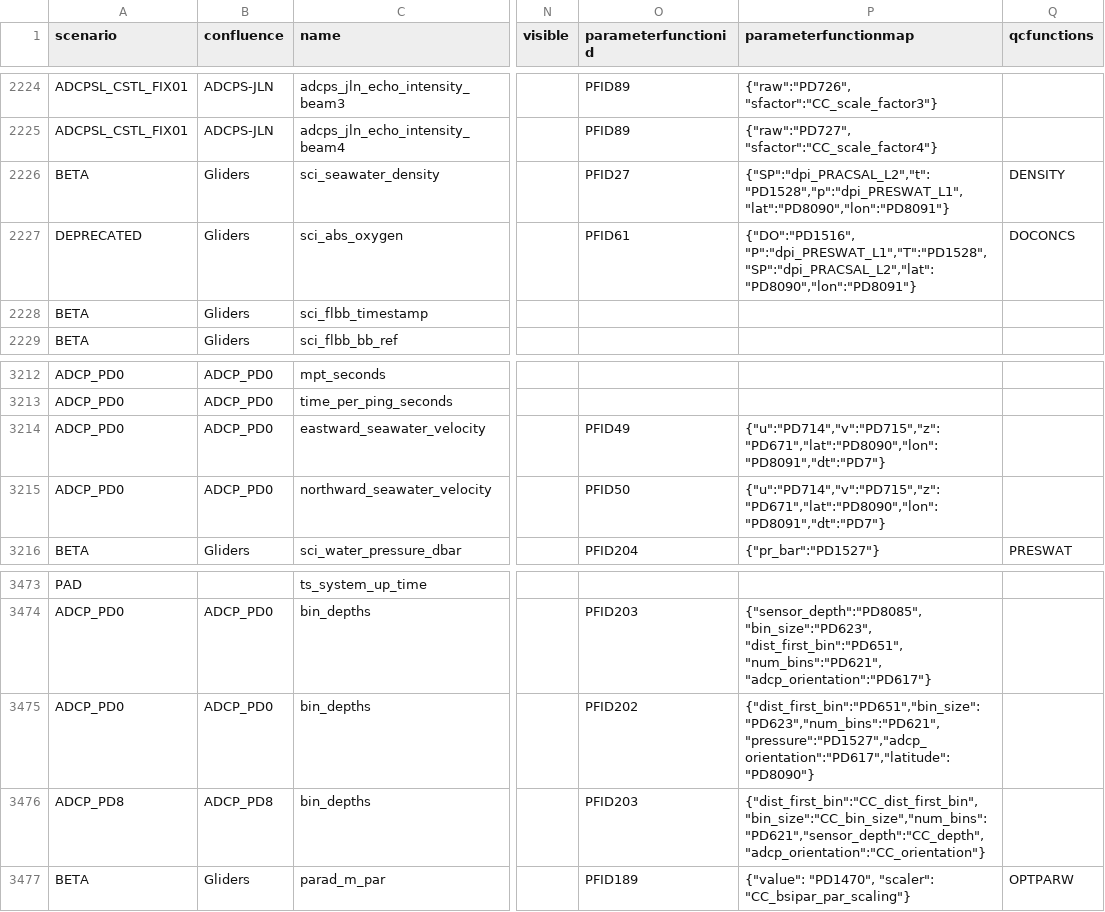
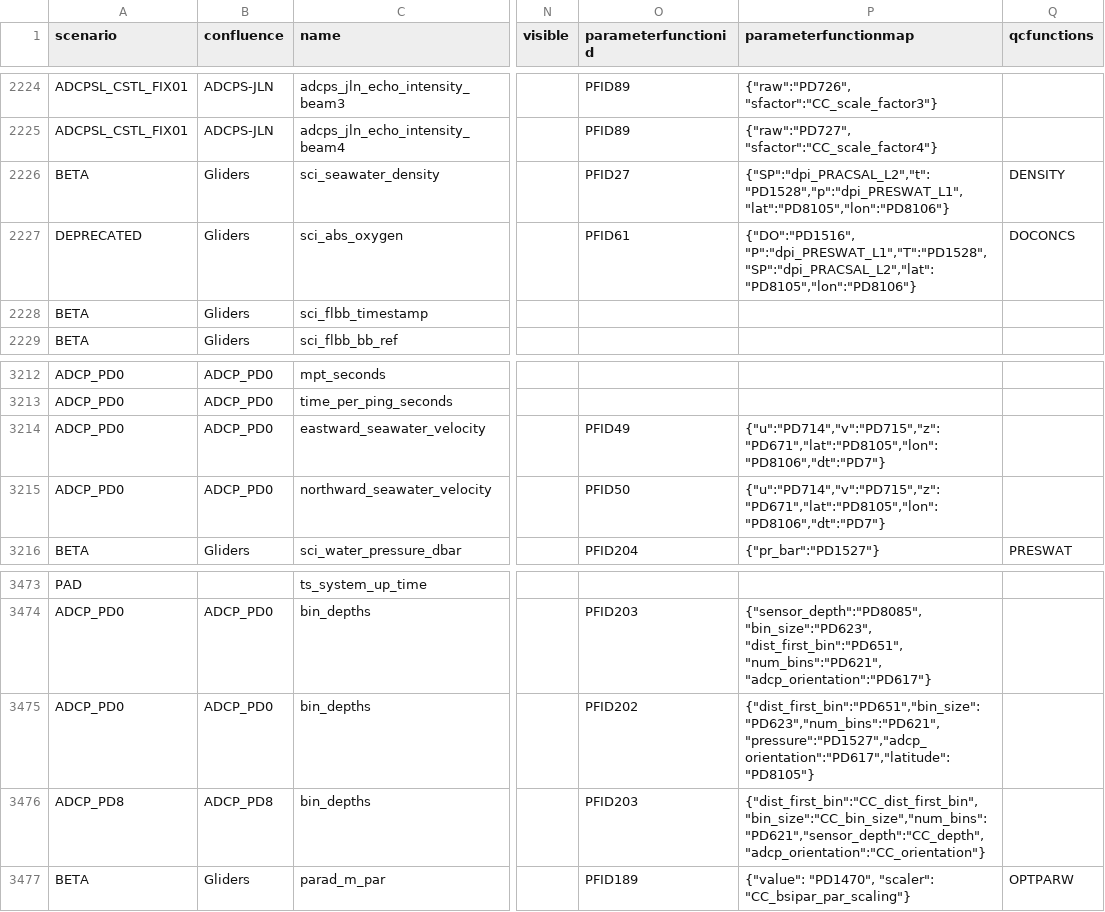
Before and after one commit to oceanobservatories/preload-database, a CSV file: csv/ParameterDefs.csv, drawn as a sheet; only a part is shown, gaps mark what is left out; the diff names each change by its address in the sheet, - before the commit and + after, or states it on an @@ line.

Commit message:
Issue #14654 Fix lat/lon input params

```diff
--- a/csv/ParameterDefs.csv
+++ b/csv/ParameterDefs.csv
-P2226 (parameterfunctionmap): {"SP":"dpi_PRACSAL_L2","t":"PD1528","p":"dpi_PRESWAT_L1","lat":"PD8090","lon":"PD8091"}
+P2226 (parameterfunctionmap): {"SP":"dpi_PRACSAL_L2","t":"PD1528","p":"dpi_PRESWAT_L1","lat":"PD8105","lon":"PD8106"}
-P2227 (parameterfunctionmap): {"DO":"PD1516", "P":"dpi_PRESWAT_L1","T":"PD1528","SP":"dpi_PRACSAL_L2","lat":"PD8090","lon":"PD8091"}
+P2227 (parameterfunctionmap): {"DO":"PD1516", "P":"dpi_PRESWAT_L1","T":"PD1528","SP":"dpi_PRACSAL_L2","lat":"PD8105","lon":"PD8106"}
-P3214:P3215 (parameterfunctionmap): {"u":"PD714","v":"PD715","z":"PD671","lat":"PD8090","lon":"PD8091","dt":"PD7"}
+P3214:P3215 (parameterfunctionmap): {"u":"PD714","v":"PD715","z":"PD671","lat":"PD8105","lon":"PD8106","dt":"PD7"}
-P3475 (parameterfunctionmap): {"dist_first_bin":"PD651","bin_size":"PD623","num_bins":"PD621","pressure":"PD1527","adcp_orientation":"PD617","latitude":"PD8090"}
+P3475 (parameterfunctionmap): {"dist_first_bin":"PD651","bin_size":"PD623","num_bins":"PD621","pressure":"PD1527","adcp_orientation":"PD617","latitude":"PD8105"}
```
